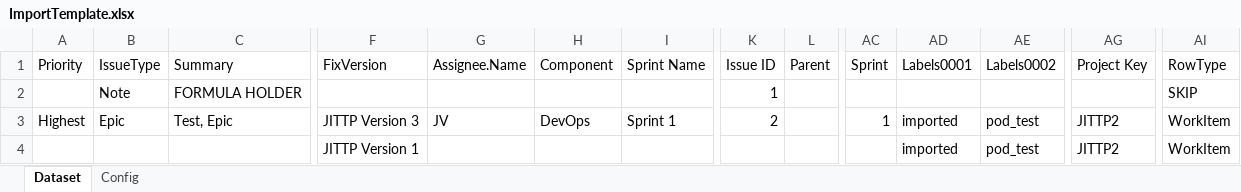
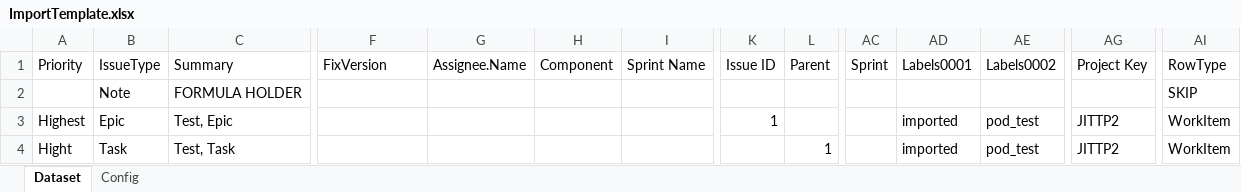
Before and after one commit to DeerHide/jira-toolkit, an Excel workbook: resources/templates/ImportTemplate.xlsx, sheet Dataset, drawn as a sheet; only a part is shown, gaps mark what is left out; values as stored, in another font and other column widths than the file's, no borders; conditional formats and table styles not drawn; removed rows and columns are numbered as before the commit, all else as after; rows hold the shown columns only; the diff names each change by its address in the sheet, - before the commit and + after, or states it on an @@ line.

```diff
--- a/resources/templates/ImportTemplate.xlsx (sheet Dataset)
+++ b/resources/templates/ImportTemplate.xlsx (sheet Dataset)
-K2 (Issue ID): 1
+K2 (Issue ID): (empty)
-F3 (FixVersion): JITTP Version 3
+F3 (FixVersion): (empty)
-G3 (Assignee.Name): JV
+G3 (Assignee.Name): (empty)
-H3 (Component): DevOps
+H3 (Component): (empty)
-I3 (Sprint Name): Sprint 1
+I3 (Sprint Name): (empty)
-K3 (Issue ID): 2
+K3 (Issue ID): 1
-AC3 (Sprint): 1
+AC3 (Sprint): (empty)
-row 4:  |  |  | JITTP Version 1 |  |  |  |  |  |  | imported | pod_test | JITTP2 | WorkItem
+row 4: Hight | Task | Test, Task |  |  |  |  |  | 1 |  | imported | pod_test | JITTP2 | WorkItem
```
Also changed, not shown: sheet Config, formulas that keep their value, 2 other files.
